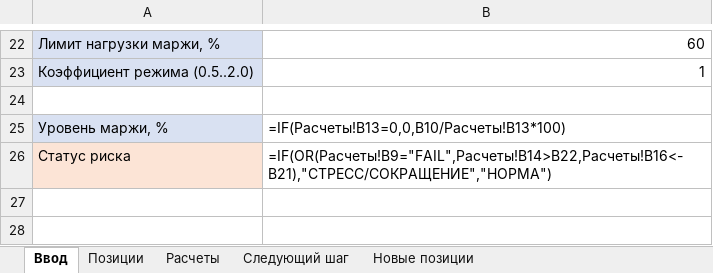
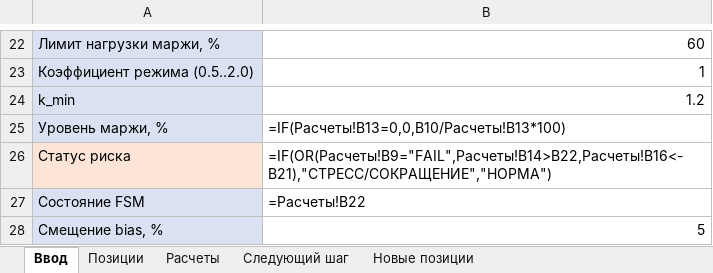
Before and after one commit to ic8812825-maker/chatgpt.com-codex, an Excel workbook: adaptive_ev_calculator.xlsx, sheet Ввод, drawn as a sheet; only a part is shown, gaps mark what is left out; values as stored, in another font and other column widths than the file's, no borders; formulas without a stored value are shown as written; the diff names each change by its address in the sheet, - before the commit and + after, or states it on an @@ line.

```diff
--- a/adaptive_ev_calculator.xlsx (sheet Ввод)
+++ b/adaptive_ev_calculator.xlsx (sheet Ввод)
-row 24: (empty)
+row 24: k_min | 1.2
-A24 fill: none
+A24 fill: #D9E1F2
+row 27: Состояние FSM | =Расчеты!B22
+row 28: Смещение bias, % | 5
```
Also changed, not shown: sheet Расчеты, sheet Новые позиции, 2 other files.
